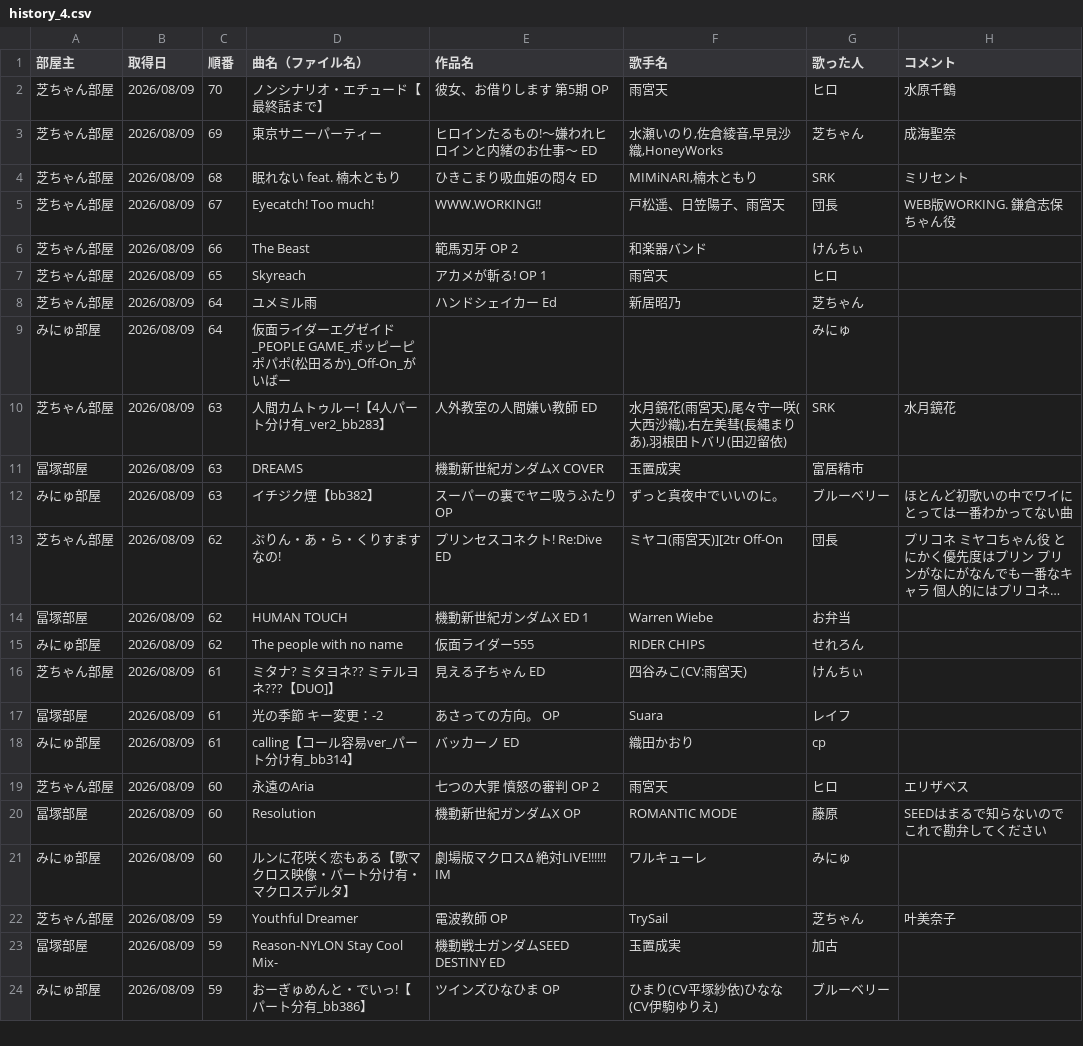
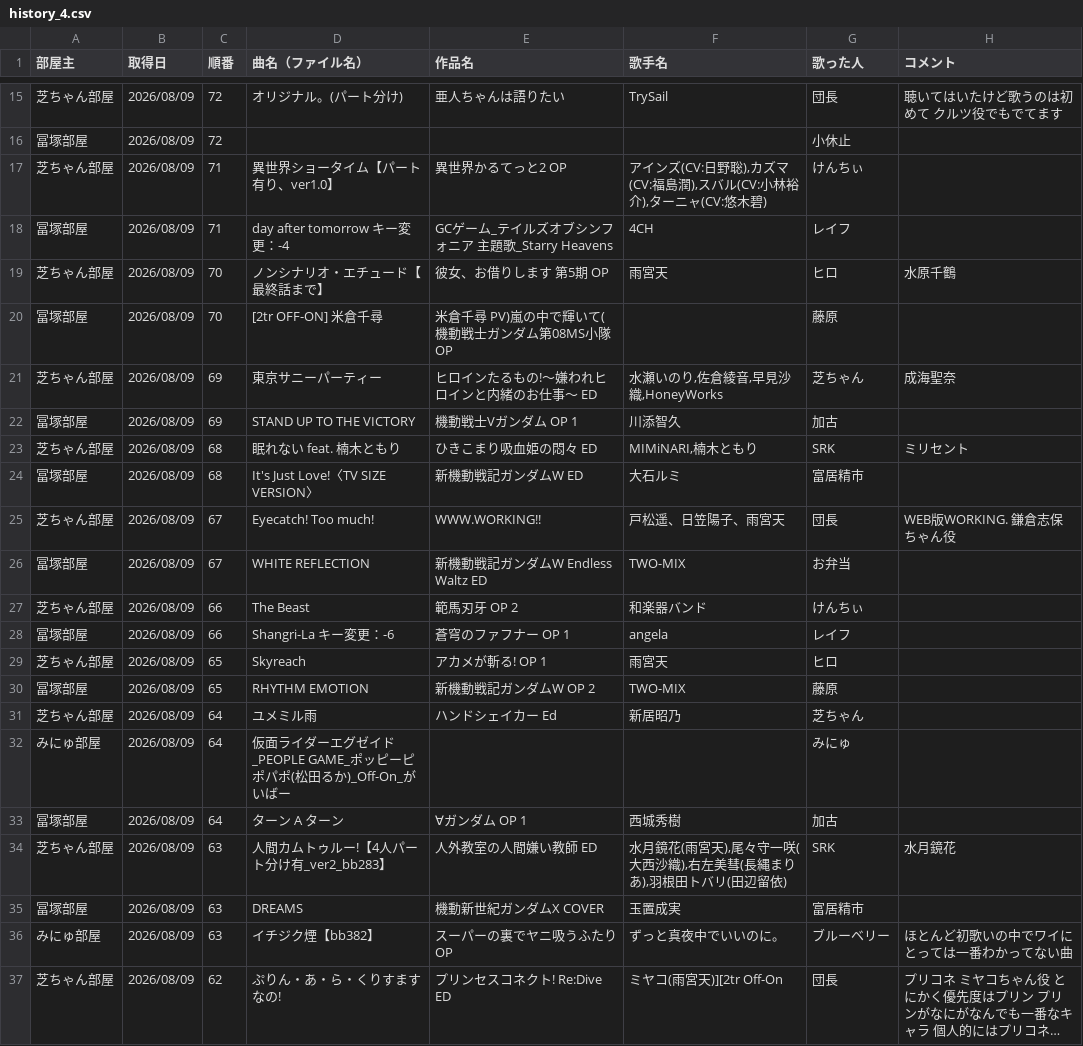
Before and after one commit to hachi515/karaoke_setlist, a CSV file: history_4.csv, drawn as a sheet; only a part is shown, gaps mark what is left out; the shorter side is filled out with more unchanged rows; long unchanged cells end in …; the diff covers the shown part only.

```diff
--- a/history_4.csv
+++ b/history_4.csv
@@ -2,9 +15,20 @@
+芝ちゃん部屋,2026/08/09,72,オリジナル。(パート分け),亜人ちゃんは語りたい,TrySail,団長,聴いてはいたけど歌うのは初めて クルツ役でもでてます
+冨塚部屋,2026/08/09,72,,,,小休止,
+芝ちゃん部屋,2026/08/09,71,異世界ショータイム【パート有り、ver1.0】,異世界かるてっと2 OP,"アインズ(CV:日野聡),カズマ(CV:福島潤),スバル(CV:小林裕介),ターニャ(CV:悠木碧)",けんちぃ,
+冨塚部屋,2026/08/09,71,day after tomorrow キー変更：-4,GCゲーム_テイルズオブシンフォニア 主題歌_Starry Heavens,4CH,レイフ,
 芝ちゃん部屋,2026/08/09,70,ノンシナリオ・エチュード【最終話まで】,彼女、お借りします 第5期 OP,雨宮天,ヒロ,水原千鶴
+冨塚部屋,2026/08/09,70,[2tr OFF-ON] 米倉千尋,米倉千尋 PV)嵐の中で輝いて(機動戦士ガンダム第08MS小隊 OP,,藤原,
 芝ちゃん部屋,2026/08/09,69,東京サニーパーティー,ヒロインたるもの!～嫌われヒロインと内緒のお仕事～ ED,"水瀬いのり,佐倉綾音,早見沙織,HoneyWorks",芝ちゃん,成海聖奈
+冨塚部屋,2026/08/09,69,STAND UP TO THE VICTORY,機動戦士Vガンダム OP 1,川添智久,加古,
 芝ちゃん部屋,2026/08/09,68,眠れない feat. 楠木ともり,ひきこまり吸血姫の悶々 ED,"MIMiNARI,楠木ともり",SRK,ミリセント
+冨塚部屋,2026/08/09,68,It's Just Love!〈TV SIZE VERSION〉,新機動戦記ガンダムW ED,大石ルミ,富居精市,
 芝ちゃん部屋,2026/08/09,67,Eyecatch! Too much!,WWW.WORKING!!,戸松遥、日笠陽子、雨宮天,団長,WEB版WORKING. 鎌倉志保ちゃん役
+冨塚部屋,2026/08/09,67,WHITE REFLECTION,新機動戦記ガンダムW Endless Waltz ED,TWO-MIX,お弁当,
 芝ちゃん部屋,2026/08/09,66,The Beast,範馬刃牙 OP 2,和楽器バンド,けんちぃ,
+冨塚部屋,2026/08/09,66,Shangri-La キー変更：-6,蒼穹のファフナー OP 1,angela,レイフ,
 芝ちゃん部屋,2026/08/09,65,Skyreach,アカメが斬る! OP 1,雨宮天,ヒロ,
+冨塚部屋,2026/08/09,65,RHYTHM EMOTION,新機動戦記ガンダムW OP 2,TWO-MIX,藤原,
 芝ちゃん部屋,2026/08/09,64,ユメミル雨,ハンドシェイカー Ed,新居昭乃,芝ちゃん,
 みにゅ部屋,2026/08/09,64,仮面ライダーエグゼイド_PEOPLE GAME_ポッピーピポパポ(松田るか)_Off-On_がいばー,,,みにゅ,
+冨塚部屋,2026/08/09,64,ターン A ターン,∀ガンダム OP 1,西城秀樹,加古,
 芝ちゃん部屋,2026/08/09,63,人間カムトゥルー!【4人パート分け有_ver2_bb283】,人外教室の人間嫌い教師 ED,"水月鏡花(雨宮天),尾々守一咲(大西沙織),右左美彗(長縄まりあ),羽根田トバリ(田辺留依)",SRK,水月鏡花
```
Also changed, not shown: 13 added rows elsewhere in this file, 3 other files.
